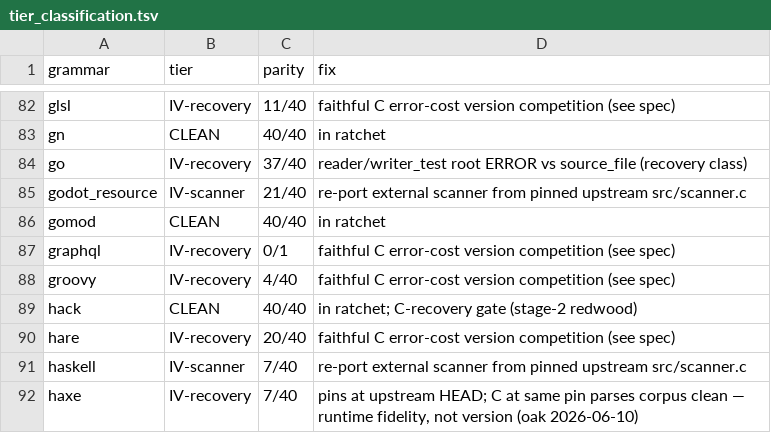
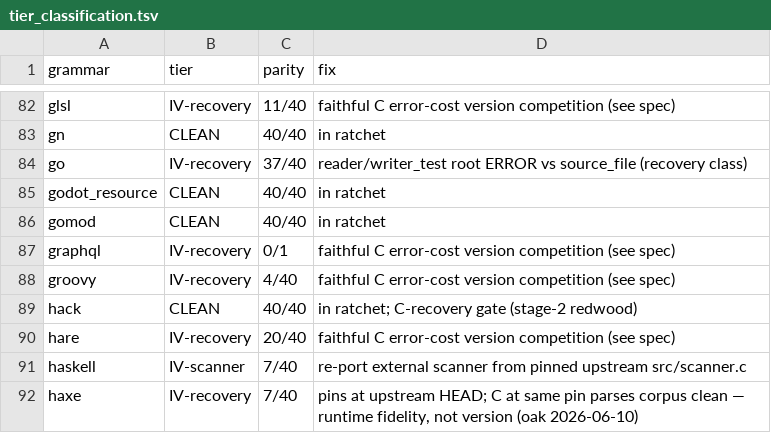
Before and after one commit to andypeng2015/gotreesitter, a TSV file: cgo_harness/tier_scan/tier_classification.tsv, drawn as a sheet; only a part is shown, gaps mark what is left out.

Commit message:
update(godot_resource): Align godot_resource scanner with upstream parity
- Implement upstream escape semantics: `\` does not complete an escape pair, so `\"` remains inside the string
- Skip leading whitespace before the opening quote to match `tree-sitter-godot-resource` behavior
- Add test suite covering escaped quotes, double backslashes, multiline strings, and unterminated cases
- Update tier classification to reflect 40/40 parity pass and mark grammar as clean

```diff
--- a/cgo_harness/tier_scan/tier_classification.tsv
+++ b/cgo_harness/tier_scan/tier_classification.tsv
@@ -84,3 +84,3 @@ gn	CLEAN	40/40	in ratchet
 go	IV-recovery	37/40	reader/writer_test root ERROR vs source_file (recovery class)
-godot_resource	IV-scanner	21/40	re-port external scanner from pinned upstream src/scanner.c
+godot_resource	CLEAN	40/40	in ratchet
 gomod	CLEAN	40/40	in ratchet
```
Also changed, not shown: 3 other files.
